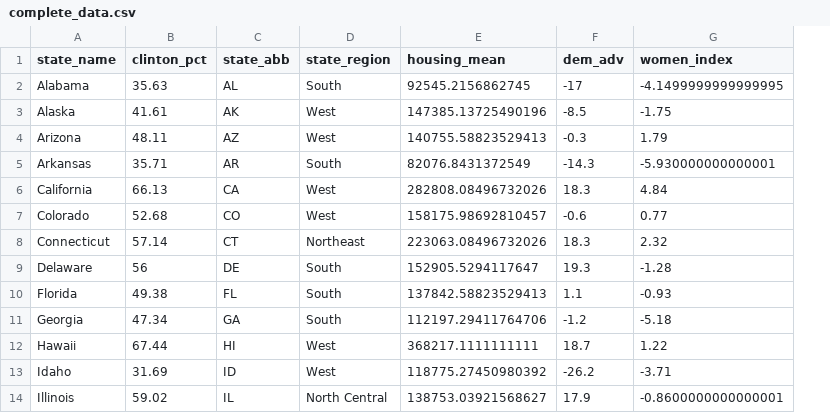
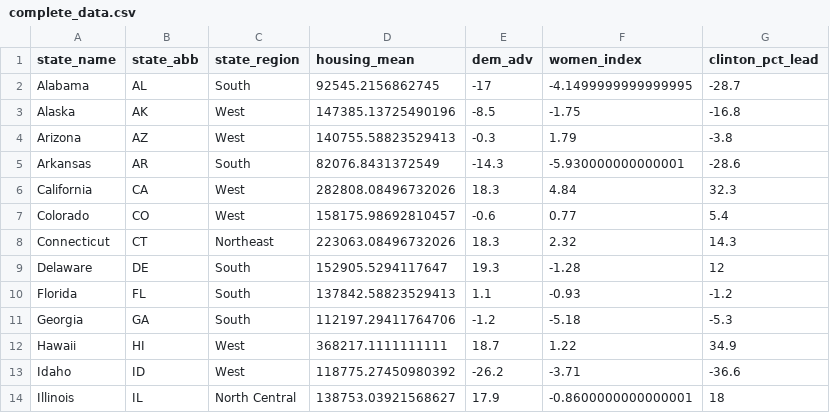
Before and after one commit to buczkowskir/POL_251_Spring_2021, a CSV file: complete_data.csv, drawn as a sheet; only a part is shown; removed rows and columns are numbered as before the commit, all else as after; the diff names each change by its address in the sheet, - before the commit and + after, or states it on an @@ line.

Commit message:
Making some small changes to scripts and complete data

```diff
--- a/complete_data.csv
+++ b/complete_data.csv
-column B (clinton_pct), rows 2-14: 35.63 | 41.61 | 48.11 | 35.71 | 66.13 | 52.68 | 57.14 | 56 | 49.38 | 47.34 | 67.44 | 31.69 | 59.02
+column G (clinton_pct_lead), rows 2-14: -28.7 | -16.8 | -3.8 | -28.6 | 32.3 | 5.4 | 14.3 | 12 | -1.2 | -5.3 | 34.9 | -36.6 | 18
```
Also changed, not shown: 3 other files.
